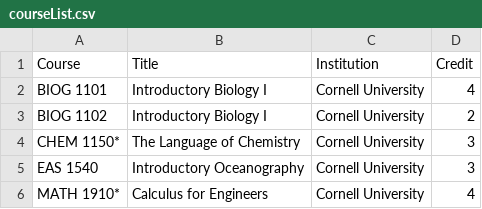
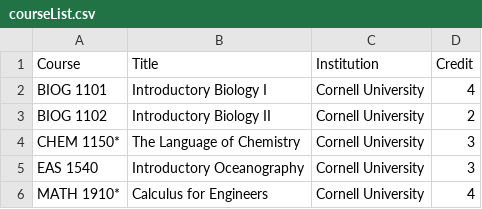
Before and after one commit to leviner/LevineCV, a CSV file: coursework/courseList.csv, drawn as a sheet; only a part is shown.

```diff
--- a/coursework/courseList.csv
+++ b/coursework/courseList.csv
@@ -2,3 +2,3 @@ Course,Title,Institution,Credit
 BIOG 1101,Introductory Biology I,Cornell University,4
-BIOG 1102,Introductory Biology I,Cornell University,2
+BIOG 1102,Introductory Biology II,Cornell University,2
 CHEM 1150*,The Language of Chemistry,Cornell University,3
```
Also changed, not shown: 2 other files.
